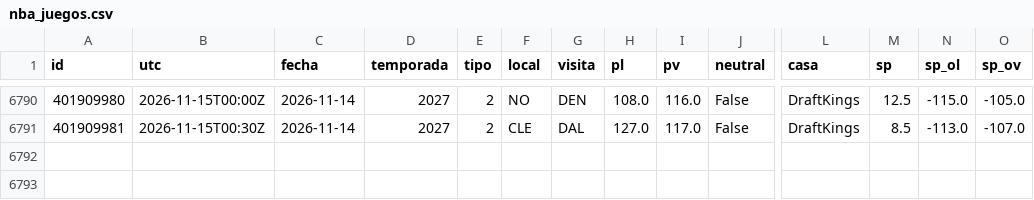
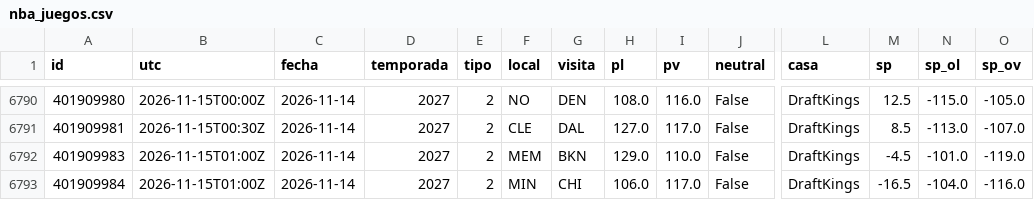
Before and after one commit to robertoaguilar1912-del/laliga-analisis, a CSV file: data/raw/nba_juegos.csv, drawn as a sheet; only a part is shown, gaps mark what is left out; rows hold the shown columns only; the diff names each change by its address in the sheet, - before the commit and + after, or states it on an @@ line.

```diff
--- a/data/raw/nba_juegos.csv
+++ b/data/raw/nba_juegos.csv
+row 6792: 401909983 | 2026-11-15T01:00Z | 2026-11-14 | 2027 | 2 | MEM | BKN | 129.0 | 110.0 | False | DraftKings | -4.5 | -101.0 | -119.0
+row 6793: 401909984 | 2026-11-15T01:00Z | 2026-11-14 | 2027 | 2 | MIN | CHI | 106.0 | 117.0 | False | DraftKings | -16.5 | -104.0 | -116.0
```
Also changed, not shown: data/raw/nba_box_2027.csv, 10 other files.
